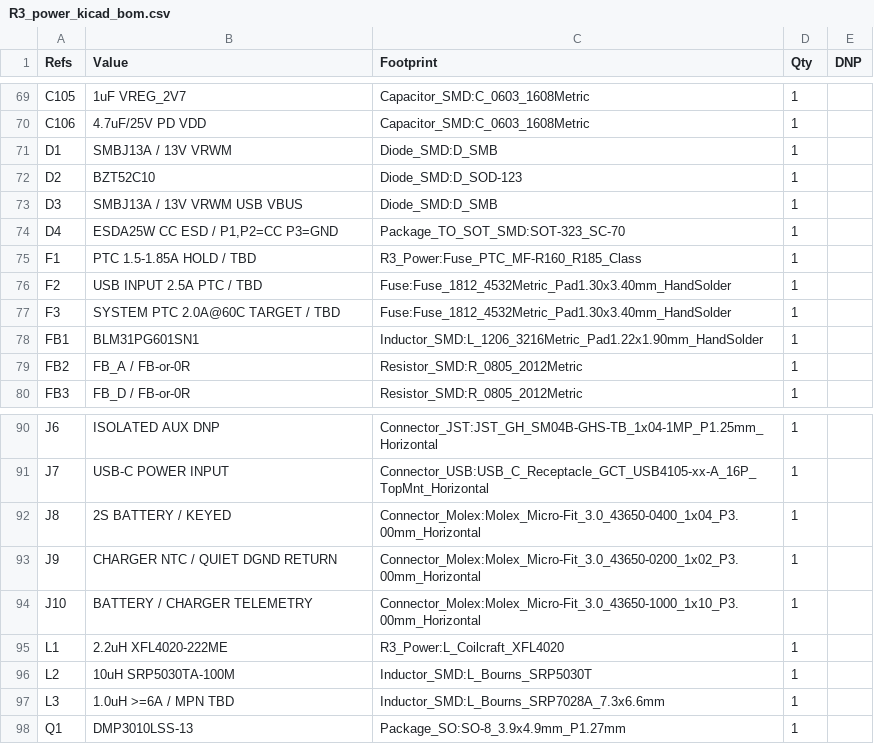
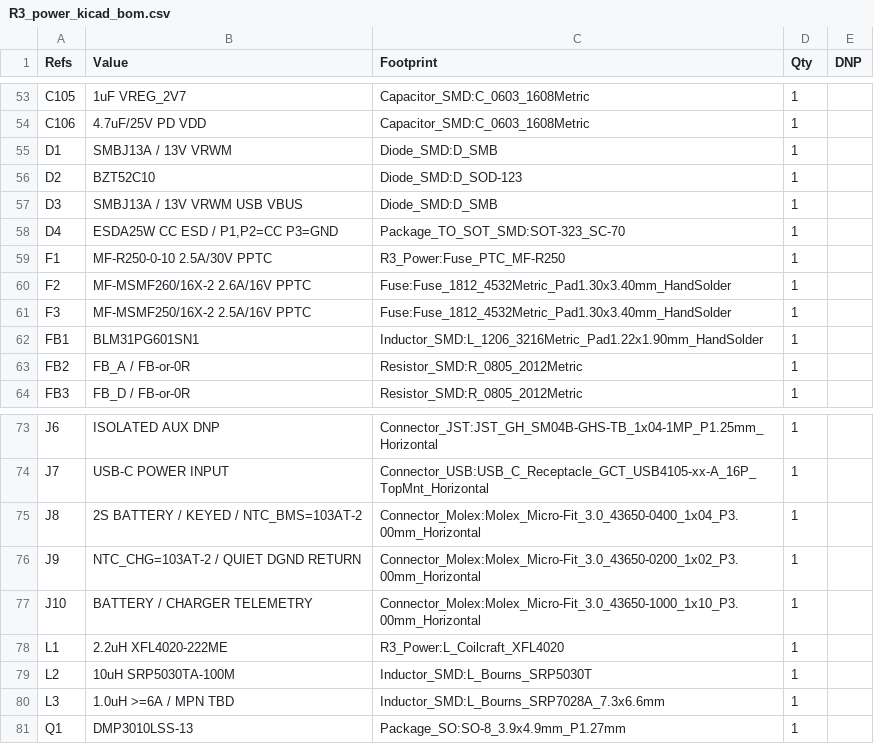
Before and after one commit to druzvv-hash/r1-s3-logger, a CSV file: hardware/kicad/R3_PowerBox/bom/R3_power_kicad_bom.csv, drawn as a sheet; only a part is shown, gaps mark what is left out; the diff covers the shown part only.

Commit message:
Finalize R3 PowerBox pre-routing placement

```diff
--- a/hardware/kicad/R3_PowerBox/bom/R3_power_kicad_bom.csv
+++ b/hardware/kicad/R3_PowerBox/bom/R3_power_kicad_bom.csv
@@ -74,5 +58,5 @@
 "D4","ESDA25W CC ESD / P1,P2=CC P3=GND","Package_TO_SOT_SMD:SOT-323_SC-70","1",""
-"F1","PTC 1.5-1.85A HOLD / TBD","R3_Power:Fuse_PTC_MF-R160_R185_Class","1",""
-"F2","USB INPUT 2.5A PTC / TBD","Fuse:Fuse_1812_4532Metric_Pad1.30x3.40mm_HandSolder","1",""
-"F3","SYSTEM PTC 2.0A@60C TARGET / TBD","Fuse:Fuse_1812_4532Metric_Pad1.30x3.40mm_HandSolder","1",""
+"F1","MF-R250-0-10 2.5A/30V PPTC","R3_Power:Fuse_PTC_MF-R250","1",""
+"F2","MF-MSMF260/16X-2 2.6A/16V PPTC","Fuse:Fuse_1812_4532Metric_Pad1.30x3.40mm_HandSolder","1",""
+"F3","MF-MSMF250/16X-2 2.5A/16V PPTC","Fuse:Fuse_1812_4532Metric_Pad1.30x3.40mm_HandSolder","1",""
 "FB1","BLM31PG601SN1","Inductor_SMD:L_1206_3216Metric_Pad1.22x1.90mm_HandSolder","1",""
@@ -91,4 +74,4 @@
 "J7","USB-C POWER INPUT","Connector_USB:USB_C_Receptacle_GCT_USB4105-xx-A_16P_TopMnt_Horizontal","1",""
-"J8","2S BATTERY / KEYED","Connector_Molex:Molex_Micro-Fit_3.0_43650-0400_1x04_P3.00mm_Horizontal","1",""
-"J9","CHARGER NTC / QUIET DGND RETURN","Connector_Molex:Molex_Micro-Fit_3.0_43650-0200_1x02_P3.00mm_Horizontal","1",""
+"J8","2S BATTERY / KEYED / NTC_BMS=103AT-2","Connector_Molex:Molex_Micro-Fit_3.0_43650-0400_1x04_P3.00mm_Horizontal","1",""
+"J9","NTC_CHG=103AT-2 / QUIET DGND RETURN","Connector_Molex:Molex_Micro-Fit_3.0_43650-0200_1x02_P3.00mm_Horizontal","1",""
 "J10","BATTERY / CHARGER TELEMETRY","Connector_Molex:Molex_Micro-Fit_3.0_43650-1000_1x10_P3.00mm_Horizontal","1",""
```
Also changed, not shown: 20 removed rows and 26 edited cells elsewhere in this file, 37 other files.
